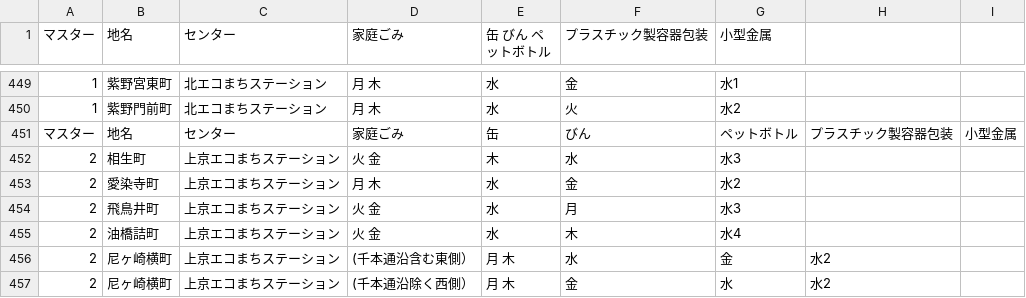
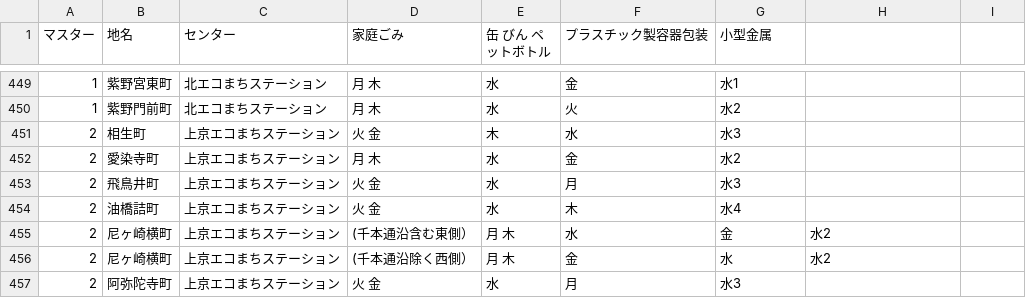
Before and after one commit to ofuku3f/5374osaka.github.com, a CSV file: data/area_days.csv, drawn as a sheet; only a part is shown, gaps mark what is left out; the shorter side is filled out with more unchanged rows.

Commit message:
Update area_days.csv

```diff
--- a/data/area_days.csv
+++ b/data/area_days.csv
@@ -450,3 +450,2 @@
 1,紫野門前町,北エコまちステーション,月 木,水,火,水2
-マスター,地名,センター,家庭ごみ,缶,びん,ペットボトル,プラスチック製容器包装,小型金属
 2,相生町,上京エコまちステーション,火 金,木,水,水3
```
